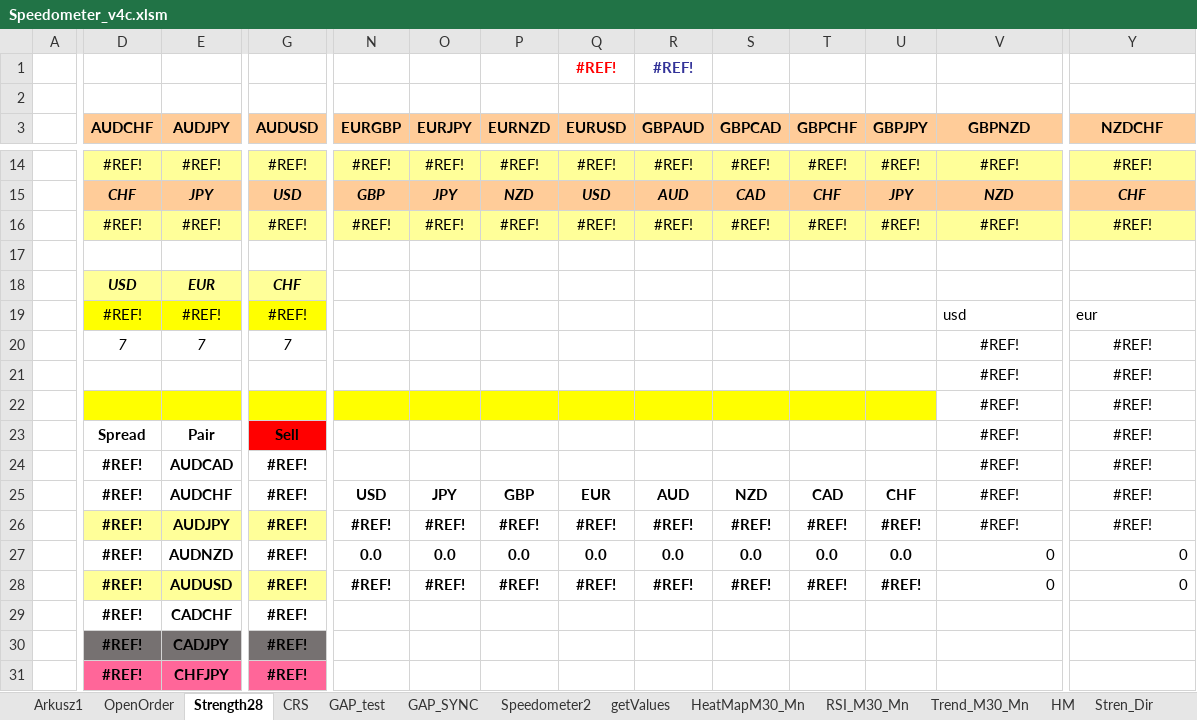
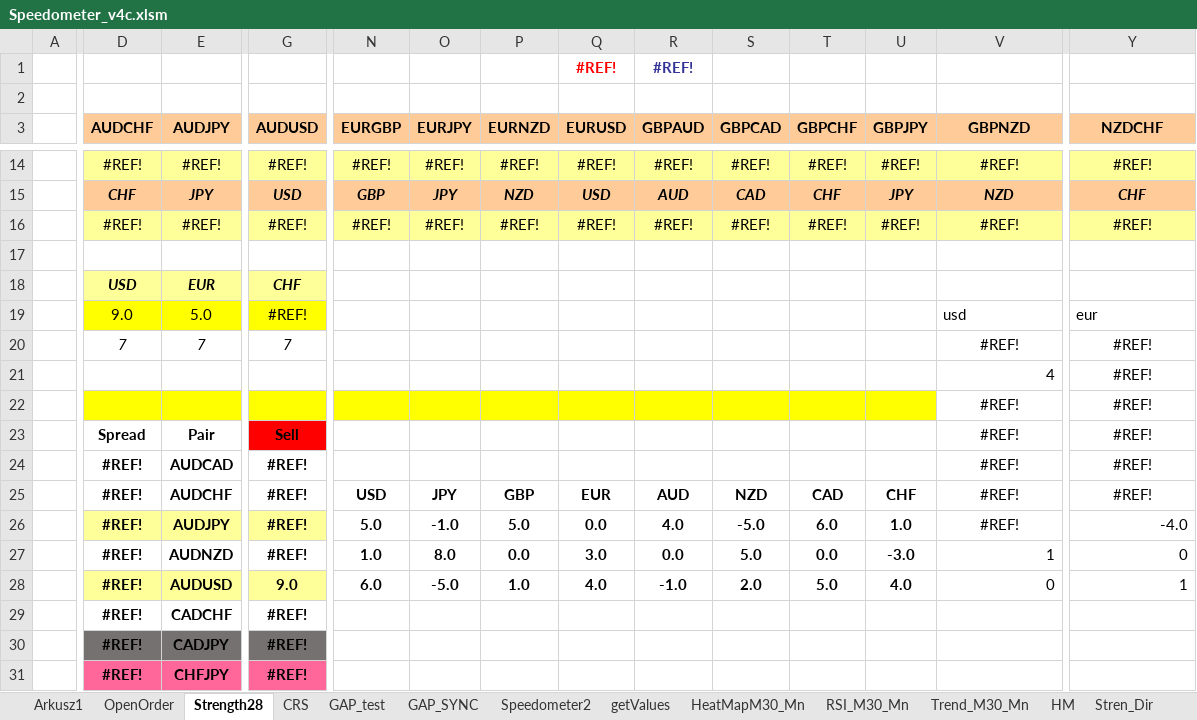
Before and after one commit to Abdelrahimaref/forex, an Excel workbook: Speedometer_v4c.xlsm, sheet Strength28, drawn as a sheet; only a part is shown, gaps mark what is left out; values as stored, in another font and other column widths than the file's, no borders; conditional formats not drawn; the diff covers the shown part only; the diff names each change by its address in the sheet, - before the commit and + after, or states it on an @@ line.

```diff
--- a/Speedometer_v4c.xlsm (sheet Strength28)
+++ b/Speedometer_v4c.xlsm (sheet Strength28)
-D19 (AUDCHF): #REF!
+D19 (AUDCHF): 9.0
-E19 (AUDJPY): #REF!
+E19 (AUDJPY): 5.0
-V21 (GBPNZD): #REF!
+V21 (GBPNZD): 4
-V21 alignment: center
+V21 alignment: right
-N26 (EURGBP): #REF!
+N26 (EURGBP): 5.0
-O26 (EURJPY): #REF!
+O26 (EURJPY): -1.0
-P26 (EURNZD): #REF!
+P26 (EURNZD): 5.0
-Q26 (EURUSD): #REF!
+Q26 (EURUSD): 0.0
-R26 (GBPAUD): #REF!
+R26 (GBPAUD): 4.0
-S26 (GBPCAD): #REF!
+S26 (GBPCAD): -5.0
-T26 (GBPCHF): #REF!
+T26 (GBPCHF): 6.0
-U26 (GBPJPY): #REF!
+U26 (GBPJPY): 1.0
-Y26 (NZDCHF): #REF!
+Y26 (NZDCHF): -4.0
-Y26 alignment: center
+Y26 alignment: right
-N27 (EURGBP): 0.0
+N27 (EURGBP): 1.0
-O27 (EURJPY): 0.0
+O27 (EURJPY): 8.0
-Q27 (EURUSD): 0.0
+Q27 (EURUSD): 3.0
-S27 (GBPCAD): 0.0
+S27 (GBPCAD): 5.0
-U27 (GBPJPY): 0.0
+U27 (GBPJPY): -3.0
-V27 (GBPNZD): 0
+V27 (GBPNZD): 1
-G28 (AUDUSD): #REF!
+G28 (AUDUSD): 9.0
-N28 (EURGBP): #REF!
+N28 (EURGBP): 6.0
-O28 (EURJPY): #REF!
+O28 (EURJPY): -5.0
-P28 (EURNZD): #REF!
+P28 (EURNZD): 1.0
-Q28 (EURUSD): #REF!
+Q28 (EURUSD): 4.0
-R28 (GBPAUD): #REF!
+R28 (GBPAUD): -1.0
-S28 (GBPCAD): #REF!
+S28 (GBPCAD): 2.0
-T28 (GBPCHF): #REF!
+T28 (GBPCHF): 5.0
-U28 (GBPJPY): #REF!
+U28 (GBPJPY): 4.0
-Y28 (NZDCHF): 0
+Y28 (NZDCHF): 1
```
Also changed, not shown: 16 edited cells and cell formats elsewhere in this sheet, sheet Arkusz1, sheet CRS, sheet GAP_test, sheet GAP_SYNC, sheet Speedometer2, charts or pictures, 11 other files.
